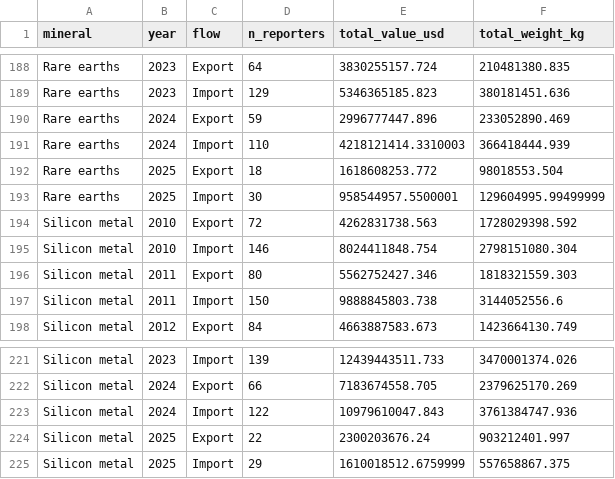
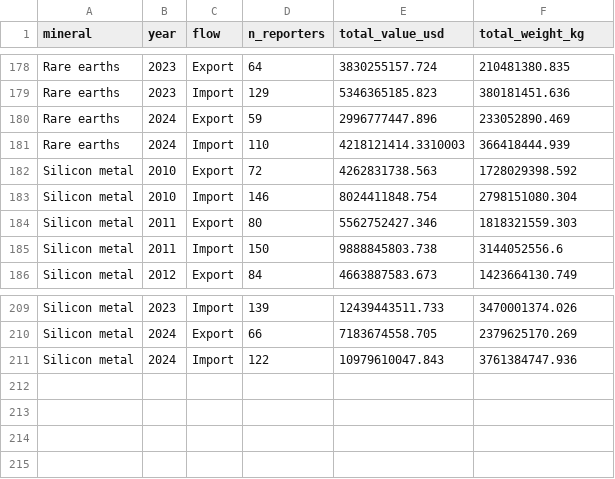
Before and after one commit to rubilamb/criticalminerals, a CSV file: data/comtrade_crm_summary.csv, drawn as a sheet; only a part is shown, gaps mark what is left out; the diff covers the shown part only.

```diff
--- a/data/comtrade_crm_summary.csv
+++ b/data/comtrade_crm_summary.csv
@@ -191,4 +181,2 @@ Rare earths,2024,Export,59,2996777447.896,233052890.469
 Rare earths,2024,Import,110,4218121414.3310003,366418444.939
-Rare earths,2025,Export,18,1618608253.772,98018553.504
-Rare earths,2025,Import,30,958544957.5500001,129604995.99499999
 Silicon metal,2010,Export,72,4262831738.563,1728029398.592
@@ -223,3 +211 @@ Silicon metal,2024,Export,66,7183674558.705,2379625170.269
 Silicon metal,2024,Import,122,10979610047.843,3761384747.936
-Silicon metal,2025,Export,22,2300203676.24,903212401.997
-Silicon metal,2025,Import,29,1610018512.6759999,557658867.375
```
Also changed, not shown: 10 removed rows elsewhere in this file.
